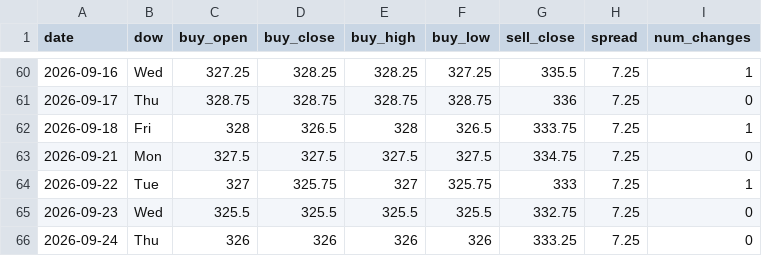
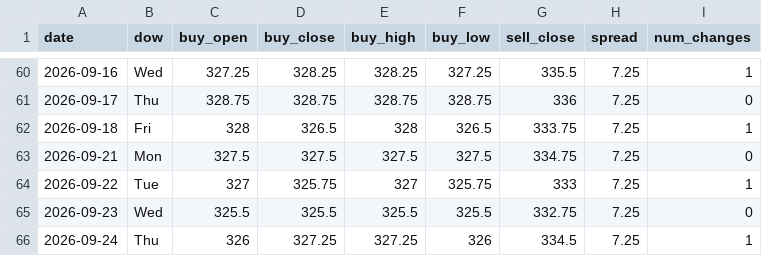
Before and after one commit to ndranathungact/tt-rate-tracker, a CSV file: data/daily.csv, drawn as a sheet; only a part is shown, gaps mark what is left out.

```diff
--- a/data/daily.csv
+++ b/data/daily.csv
@@ -65,2 +65,2 @@ date,dow,buy_open,buy_close,buy_high,buy_low,sell_close,spread,num_changes
 2026-09-23,Wed,325.5,325.5,325.5,325.5,332.75,7.25,0
-2026-09-24,Thu,326,326,326,326,333.25,7.25,0
+2026-09-24,Thu,326,327.25,327.25,326,334.5,7.25,1
```
Also changed, not shown: 2 other files.
